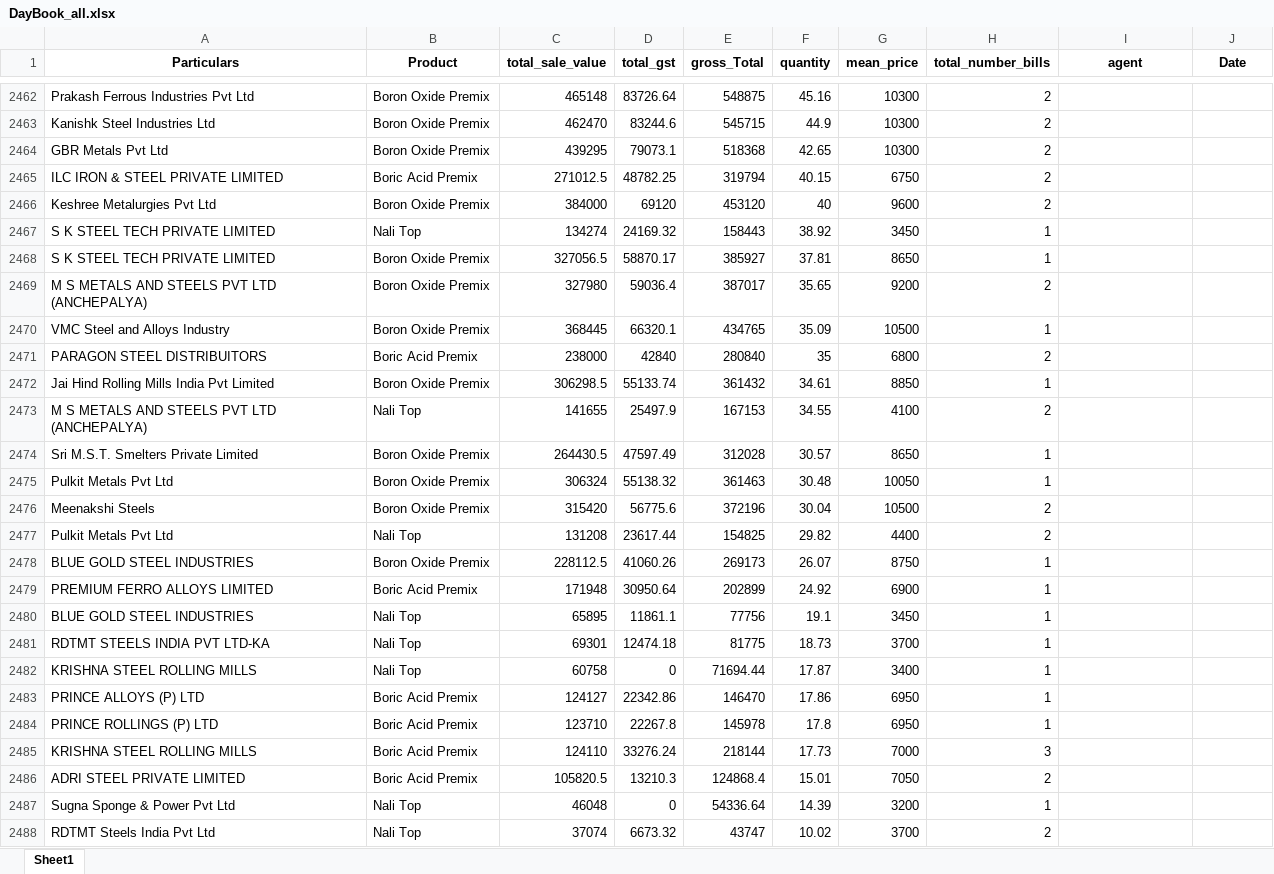
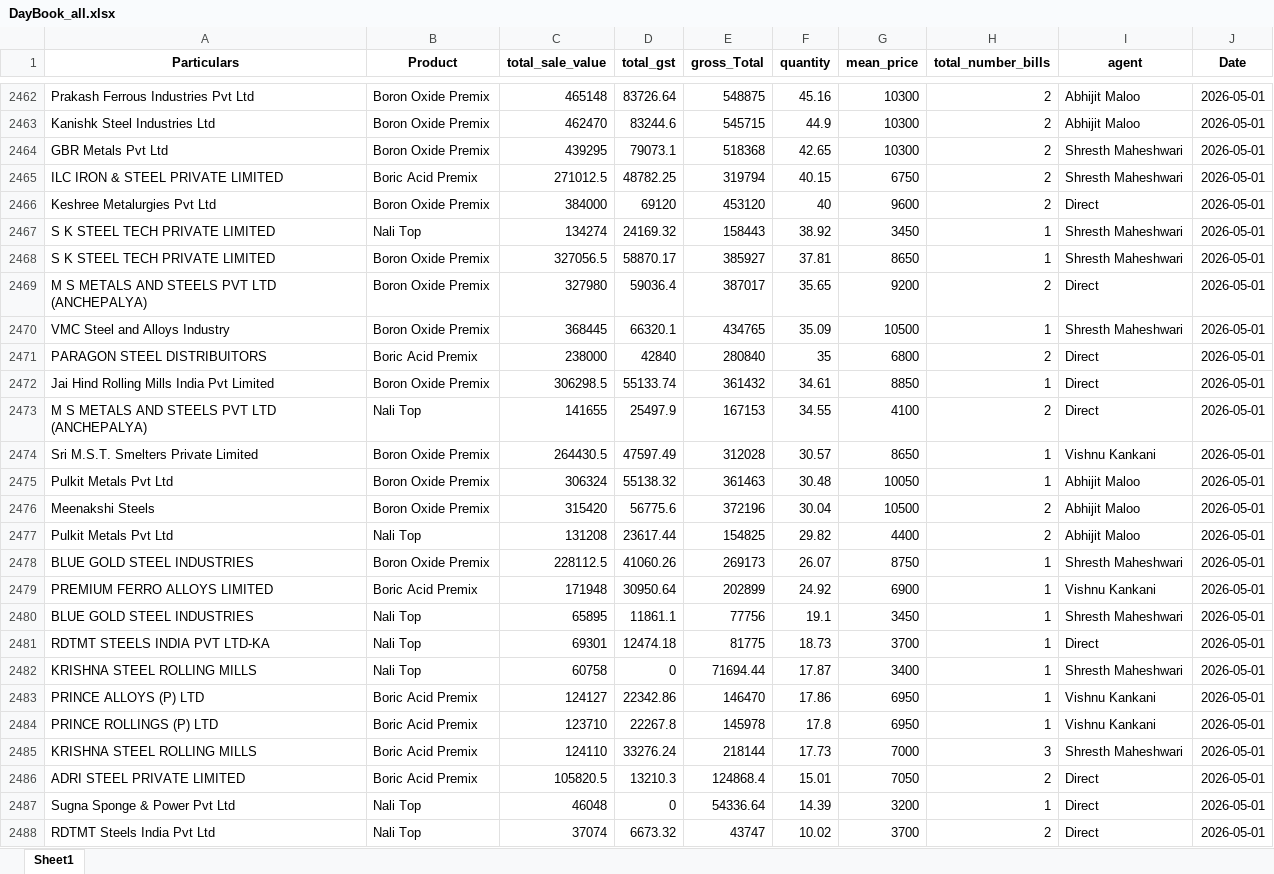
Before and after one commit to obhutara/SalesDashboard, an Excel workbook: src/DayBook_all.xlsx, sheet Sheet1, drawn as a sheet; only a part is shown, gaps mark what is left out; values as stored, in another font and other column widths than the file's, no borders; the diff covers the shown part only; the diff names each change by its address in the sheet, - before the commit and + after, or states it on an @@ line.

```diff
--- a/src/DayBook_all.xlsx (sheet Sheet1)
+++ b/src/DayBook_all.xlsx (sheet Sheet1)
-I2462:I2463 (agent): (empty)
+I2462:I2463 (agent): Abhijit Maloo
-J2462:J2488 (Date): (empty)
+J2462:J2488 (Date): 2026-05-01
-I2464:I2465 (agent): (empty)
+I2464:I2465 (agent): Shresth Maheshwari
-I2466 (agent): (empty)
+I2466 (agent): Direct
-I2467:I2468 (agent): (empty)
+I2467:I2468 (agent): Shresth Maheshwari
-I2469 (agent): (empty)
+I2469 (agent): Direct
-I2470 (agent): (empty)
+I2470 (agent): Shresth Maheshwari
-I2471:I2473 (agent): (empty)
+I2471:I2473 (agent): Direct
-I2474 (agent): (empty)
+I2474 (agent): Vishnu Kankani
-I2475:I2477 (agent): (empty)
+I2475:I2477 (agent): Abhijit Maloo
-I2478 (agent): (empty)
+I2478 (agent): Shresth Maheshwari
-I2479 (agent): (empty)
+I2479 (agent): Vishnu Kankani
-I2480 (agent): (empty)
+I2480 (agent): Shresth Maheshwari
-I2481 (agent): (empty)
+I2481 (agent): Direct
-I2482 (agent): (empty)
+I2482 (agent): Shresth Maheshwari
-I2483:I2484 (agent): (empty)
+I2483:I2484 (agent): Vishnu Kankani
-I2485 (agent): (empty)
+I2485 (agent): Shresth Maheshwari
-I2486:I2488 (agent): (empty)
+I2486:I2488 (agent): Direct
```
Also changed, not shown: 56 edited cells elsewhere in this sheet, src/customers.xlsx.
